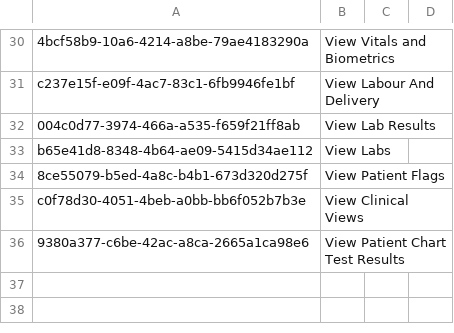
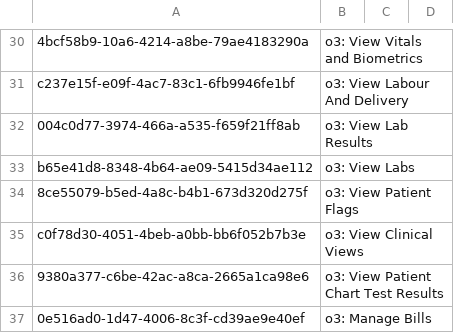
Before and after one commit to palladiumkenya/openmrs-config-kenyaemr, a CSV file: configuration/privileges/privileges.csv, drawn as a sheet; only a part is shown, gaps mark what is left out; the diff covers the shown part only; the diff names each change by its address in the sheet, - before the commit and + after, or states it on an @@ line.

```diff
--- a/configuration/privileges/privileges.csv
+++ b/configuration/privileges/privileges.csv
-B30: View Vitals and Biometrics
+B30: o3: View Vitals and Biometrics
-B31: View Labour And Delivery
+B31: o3: View Labour And Delivery
-B32: View Lab Results
+B32: o3: View Lab Results
-B33: View Labs
+B33: o3: View Labs
-B34: View Patient Flags
+B34: o3: View Patient Flags
-B35: View Clinical Views
+B35: o3: View Clinical Views
-B36: View Patient Chart Test Results
+B36: o3: View Patient Chart Test Results
+row 37: 0e516ad0-1d47-4006-8c3f-cd39ae9e40ef | o3: Manage Bills
```
Also changed, not shown: 28 edited cells elsewhere in this file, 1 other file.
